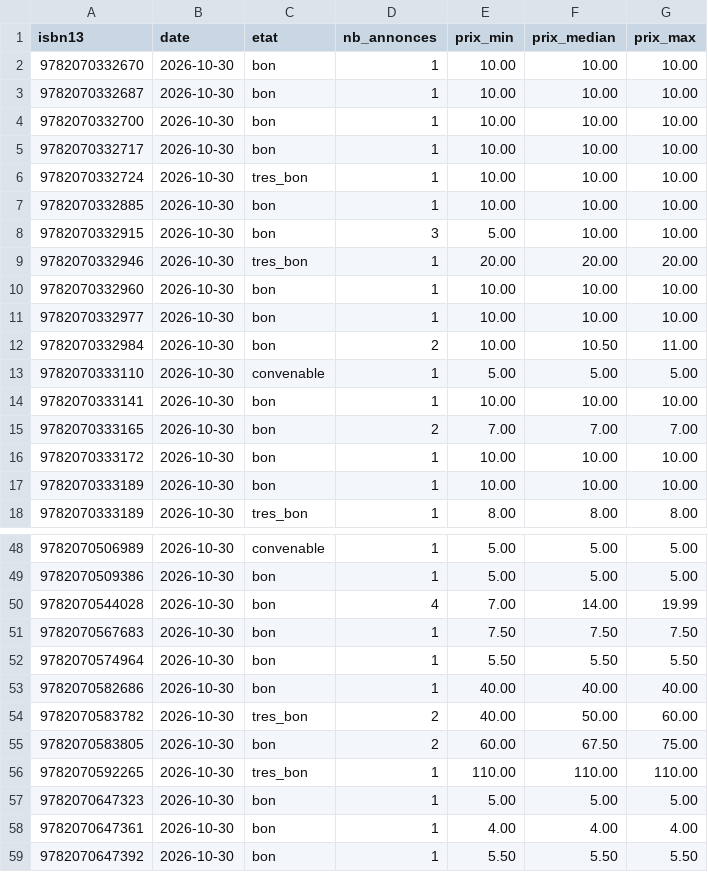
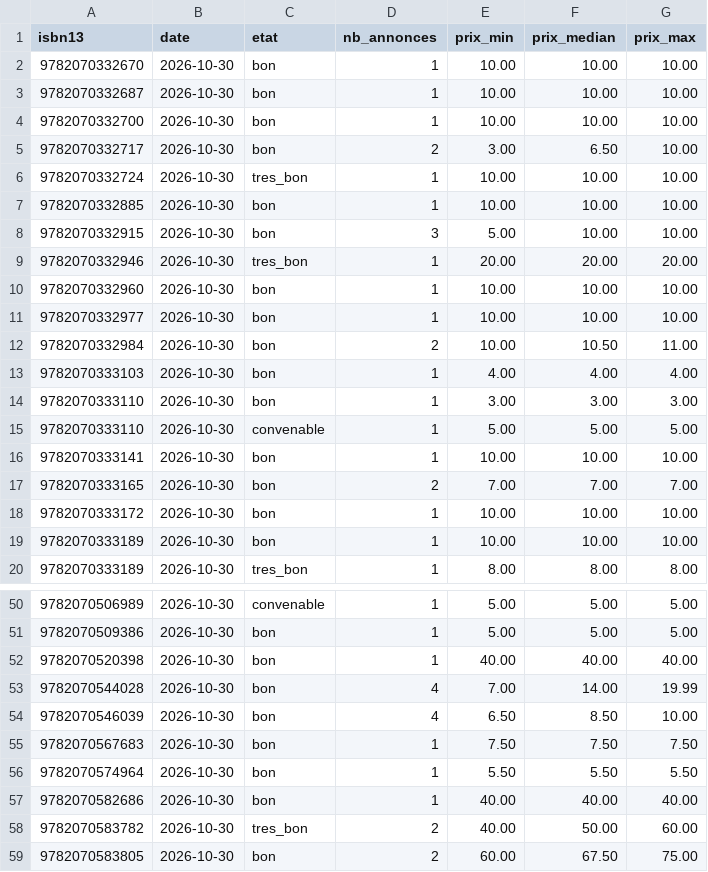
Before and after one commit to loliba92/LDVELH, a CSV file: data/raw/occasion/vinted-2026-10-30.csv, drawn as a sheet; only a part is shown, gaps mark what is left out; the shorter side is filled out with more unchanged rows.

```diff
--- a/data/raw/occasion/vinted-2026-10-30.csv
+++ b/data/raw/occasion/vinted-2026-10-30.csv
@@ -4,3 +4,3 @@ isbn13,date,etat,nb_annonces,prix_min,prix_median,prix_max
 9782070332700,2026-10-30,bon,1,10.00,10.00,10.00
-9782070332717,2026-10-30,bon,1,10.00,10.00,10.00
+9782070332717,2026-10-30,bon,2,3.00,6.50,10.00
 9782070332724,2026-10-30,tres_bon,1,10.00,10.00,10.00
@@ -12,2 +12,4 @@ isbn13,date,etat,nb_annonces,prix_min,prix_median,prix_max
 9782070332984,2026-10-30,bon,2,10.00,10.50,11.00
+9782070333103,2026-10-30,bon,1,4.00,4.00,4.00
+9782070333110,2026-10-30,bon,1,3.00,3.00,3.00
 9782070333110,2026-10-30,convenable,1,5.00,5.00,5.00
@@ -49,3 +51,5 @@ isbn13,date,etat,nb_annonces,prix_min,prix_median,prix_max
 9782070509386,2026-10-30,bon,1,5.00,5.00,5.00
+9782070520398,2026-10-30,bon,1,40.00,40.00,40.00
 9782070544028,2026-10-30,bon,4,7.00,14.00,19.99
+9782070546039,2026-10-30,bon,4,6.50,8.50,10.00
 9782070567683,2026-10-30,bon,1,7.50,7.50,7.50
```
Also changed, not shown: data/raw/occasion/annonces-vinted-2026-10-30.csv, 12 other files.
